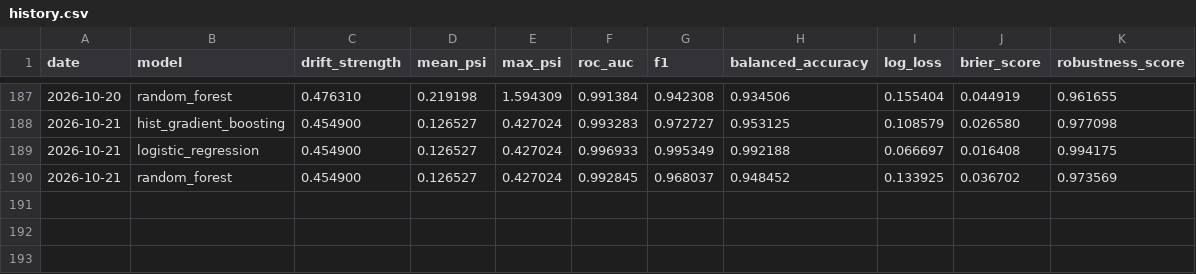
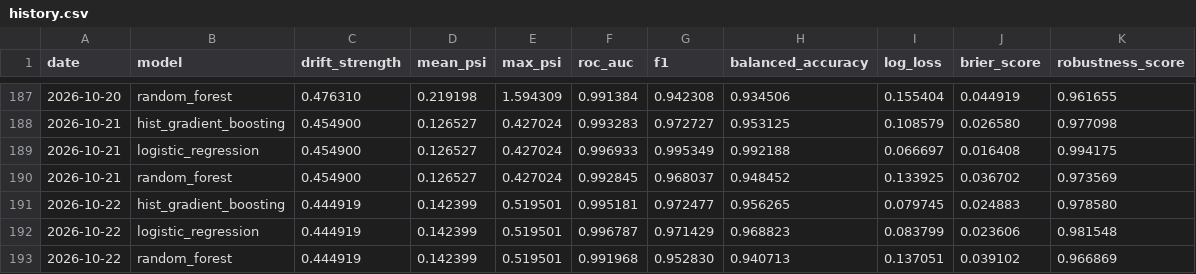
Before and after one commit to Shobhit9985/driftwatch-ml, a CSV file: reports/history.csv, drawn as a sheet; only a part is shown, gaps mark what is left out.

Commit message:
chore(observatory): daily drift benchmark 2026-10-22

```diff
--- a/reports/history.csv
+++ b/reports/history.csv
@@ -190 +190,4 @@ date,model,drift_strength,mean_psi,max_psi,roc_auc,f1,balanced_accuracy,log_loss
 2026-10-21,random_forest,0.454900,0.126527,0.427024,0.992845,0.968037,0.948452,0.133925,0.036702,0.973569
+2026-10-22,hist_gradient_boosting,0.444919,0.142399,0.519501,0.995181,0.972477,0.956265,0.079745,0.024883,0.978580
+2026-10-22,logistic_regression,0.444919,0.142399,0.519501,0.996787,0.971429,0.968823,0.083799,0.023606,0.981548
+2026-10-22,random_forest,0.444919,0.142399,0.519501,0.991968,0.952830,0.940713,0.137051,0.039102,0.966869
```
Also changed, not shown: 3 other files.
